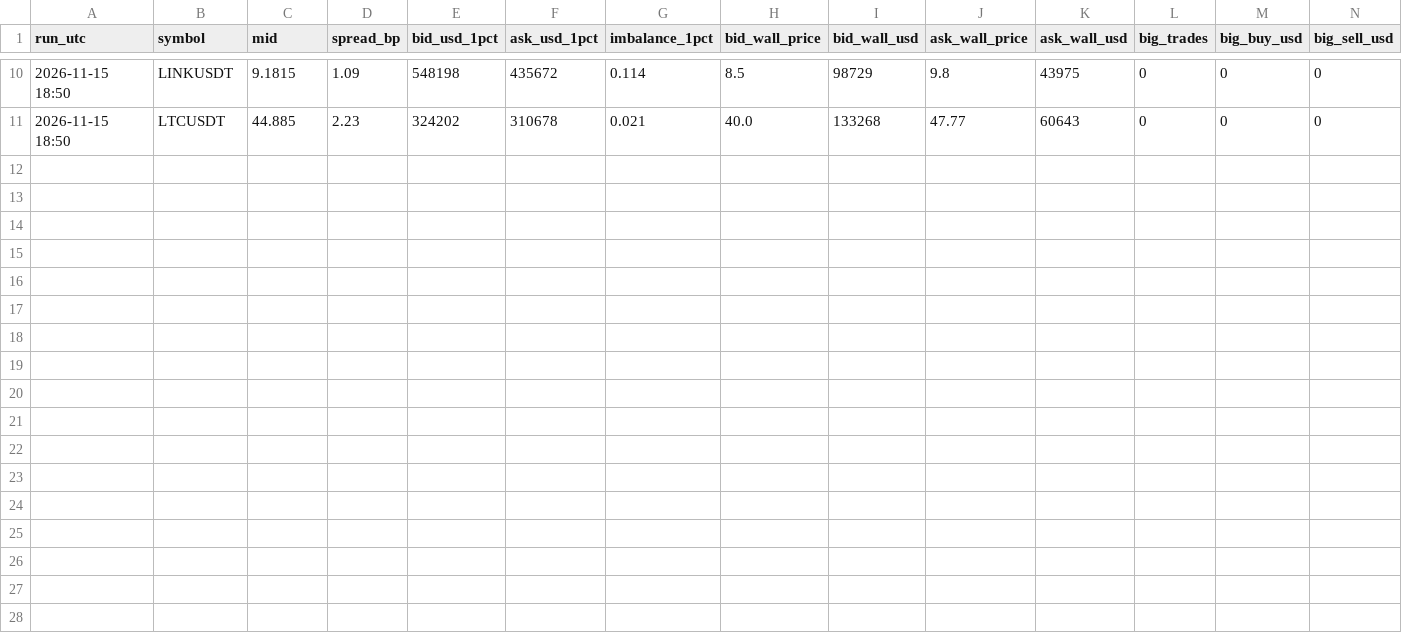
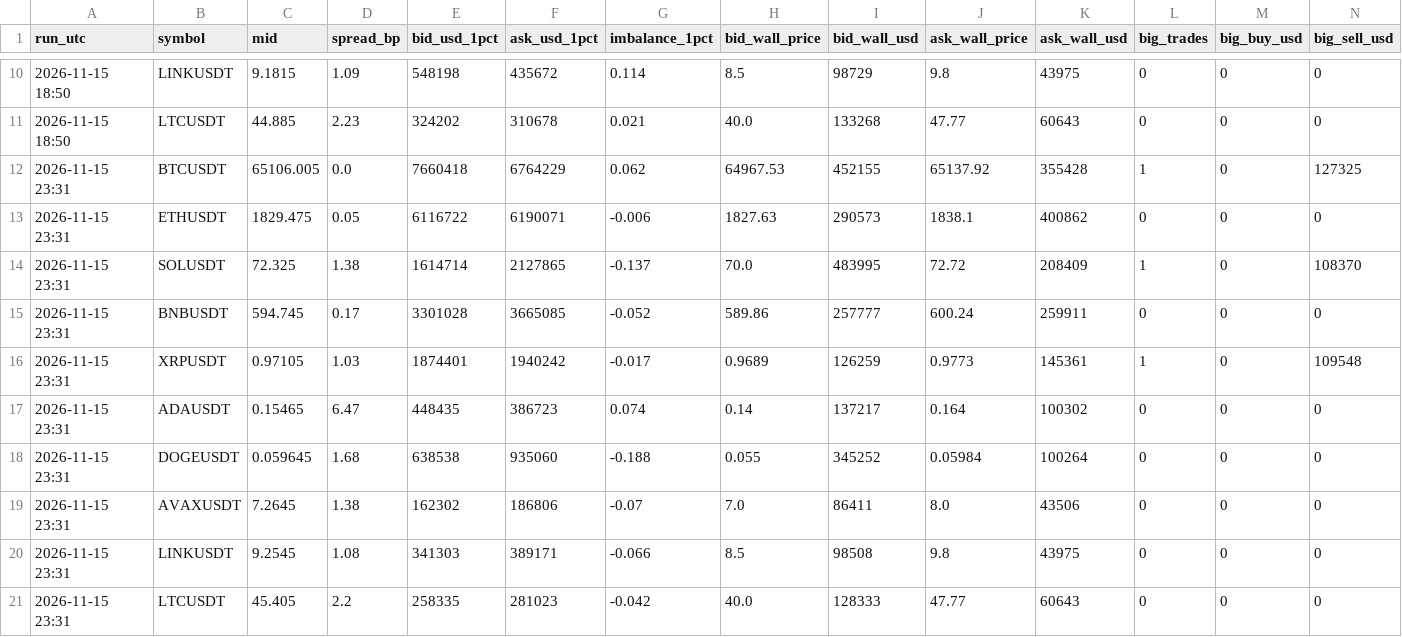
Before and after one commit to vimu41/ctm-ml-papertrader-, a CSV file: crypto/data/whales.csv, drawn as a sheet; only a part is shown, gaps mark what is left out; rows hold the shown columns only; the diff names each change by its address in the sheet, - before the commit and + after, or states it on an @@ line.

```diff
--- a/crypto/data/whales.csv
+++ b/crypto/data/whales.csv
+row 12: 2026-11-15 23:31 | BTCUSDT | 65106.005 | 0.0 | 7660418 | 6764229 | 0.062 | 64967.53 | 452155 | 65137.92 | 355428 | 1 | 0 | 127325
+row 13: 2026-11-15 23:31 | ETHUSDT | 1829.475 | 0.05 | 6116722 | 6190071 | -0.006 | 1827.63 | 290573 | 1838.1 | 400862 | 0 | 0 | 0
+row 14: 2026-11-15 23:31 | SOLUSDT | 72.325 | 1.38 | 1614714 | 2127865 | -0.137 | 70.0 | 483995 | 72.72 | 208409 | 1 | 0 | 108370
+row 15: 2026-11-15 23:31 | BNBUSDT | 594.745 | 0.17 | 3301028 | 3665085 | -0.052 | 589.86 | 257777 | 600.24 | 259911 | 0 | 0 | 0
+row 16: 2026-11-15 23:31 | XRPUSDT | 0.97105 | 1.03 | 1874401 | 1940242 | -0.017 | 0.9689 | 126259 | 0.9773 | 145361 | 1 | 0 | 109548
+row 17: 2026-11-15 23:31 | ADAUSDT | 0.15465 | 6.47 | 448435 | 386723 | 0.074 | 0.14 | 137217 | 0.164 | 100302 | 0 | 0 | 0
+row 18: 2026-11-15 23:31 | DOGEUSDT | 0.059645 | 1.68 | 638538 | 935060 | -0.188 | 0.055 | 345252 | 0.05984 | 100264 | 0 | 0 | 0
+row 19: 2026-11-15 23:31 | AVAXUSDT | 7.2645 | 1.38 | 162302 | 186806 | -0.07 | 7.0 | 86411 | 8.0 | 43506 | 0 | 0 | 0
+row 20: 2026-11-15 23:31 | LINKUSDT | 9.2545 | 1.08 | 341303 | 389171 | -0.066 | 8.5 | 98508 | 9.8 | 43975 | 0 | 0 | 0
+row 21: 2026-11-15 23:31 | LTCUSDT | 45.405 | 2.2 | 258335 | 281023 | -0.042 | 40.0 | 128333 | 47.77 | 60643 | 0 | 0 | 0
```
Also changed, not shown: crypto/data/signals.csv, 2 other files.
